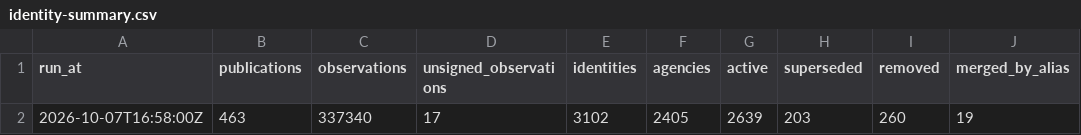
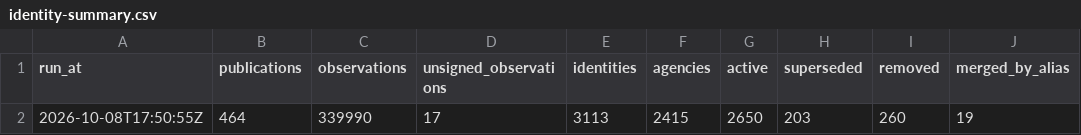
Before and after one commit to deportationdata/ice-287g, a CSV file: data/qa/identity-summary.csv, drawn as a sheet; only a part is shown; the diff names each change by its address in the sheet, - before the commit and + after, or states it on an @@ line.

```diff
--- a/data/qa/identity-summary.csv
+++ b/data/qa/identity-summary.csv
-A2 (run_at): 2026-10-07T16:58:00Z
+A2 (run_at): 2026-10-08T17:50:55Z
-B2 (publications): 463
+B2 (publications): 464
-C2 (observations): 337340
+C2 (observations): 339990
-E2 (identities): 3102
+E2 (identities): 3113
-F2 (agencies): 2405
+F2 (agencies): 2415
-G2 (active): 2639
+G2 (active): 2650
```
Also changed, not shown: data/qa/identity-candidates.csv, data/qa/qa-acquisition.csv, 13 other files.
